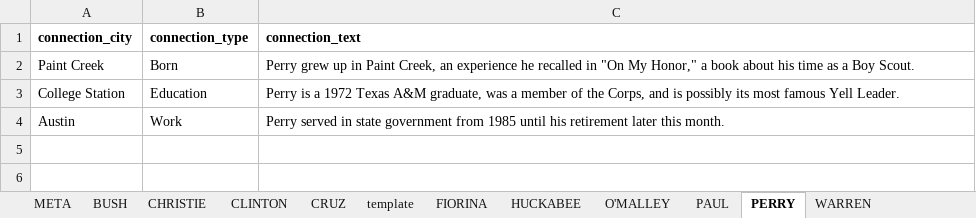
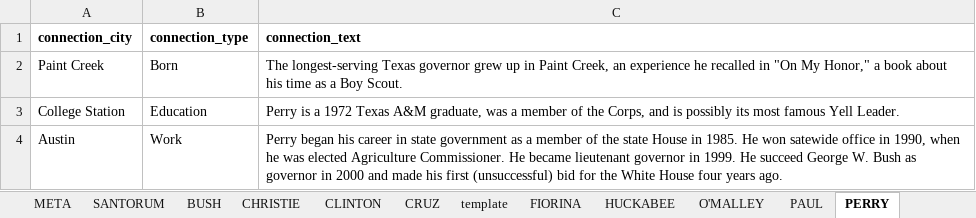
Before and after one commit to texastribune/tx-prez-candidates, an Excel workbook: data.xlsx, sheet PERRY, drawn as a sheet; values as stored, in another font and other column widths than the file's, no borders; charts and pictures not drawn; the diff names each change by its address in the sheet, - before the commit and + after, or states it on an @@ line.

```diff
--- a/data.xlsx (sheet PERRY)
+++ b/data.xlsx (sheet PERRY)
+sheet tab: SANTORUM
-C2 (connection_text): Perry grew up…
+C2 (connection_text): The longest-serving Texas governor grew up…
-C4 (connection_text): Perry served in state government from 1985 until his retirement later this month.
+C4 (connection_text): Perry began his career in state government as a member of the state House in 1985. He won satewide office in 1990, when he was elected Agriculture Commissioner. He became lieutenant governor in 1999. He succeed George W. Bush as governor in 2000 and made his first (unsuccessful) bid for the White House four years ago.
```
Also changed, not shown: sheet META, sheet FIORINA, sheet CLINTON, sheet PAUL, sheet O'MALLEY, sheet CHRISTIE, 2 more sheets, charts or pictures, 11 other files.
